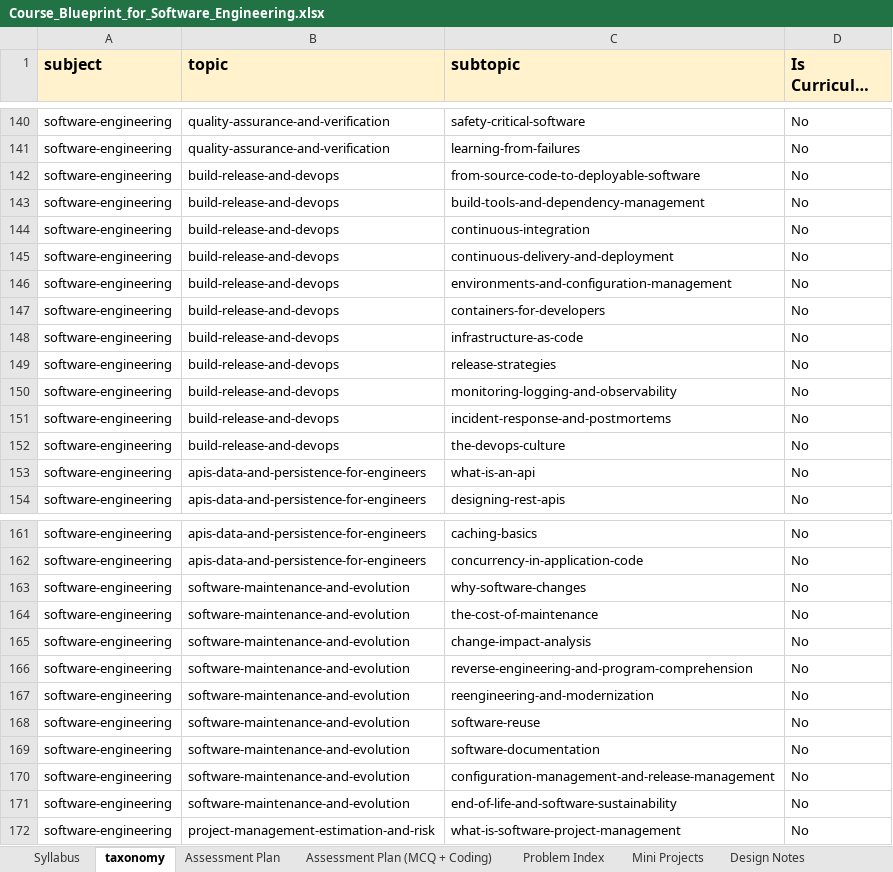
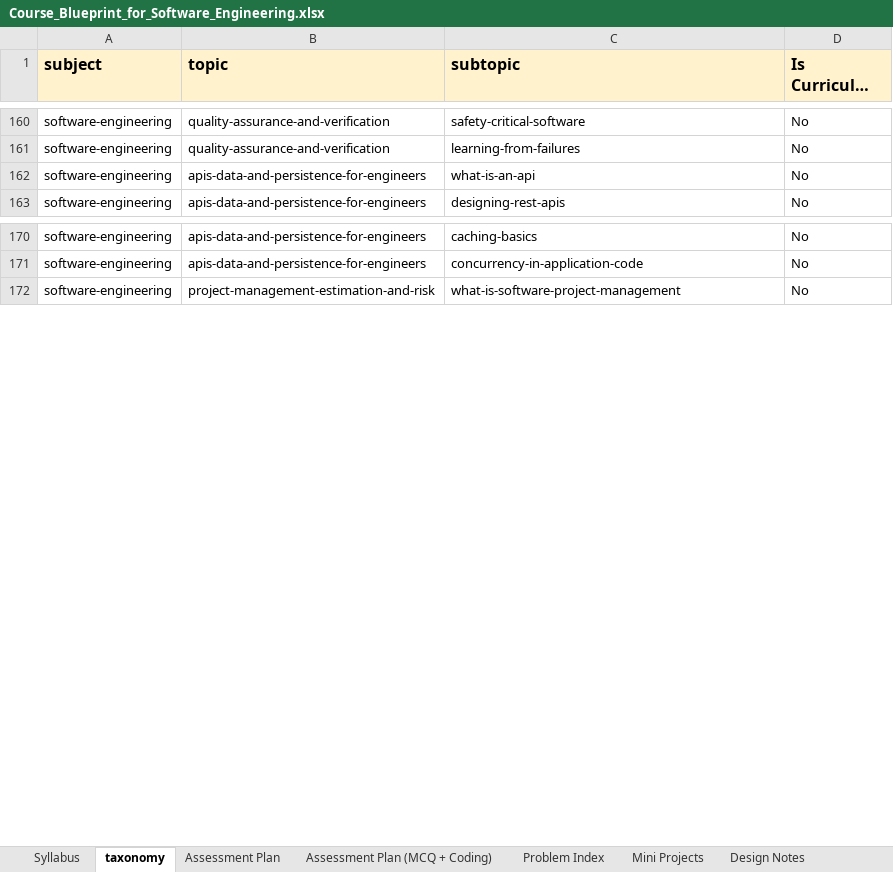
Before and after one commit to sumanpoojary2006-create/ByteXL, an Excel workbook: Course_Blueprint_for_Software_Engineering.xlsx, sheet taxonomy, drawn as a sheet; only a part is shown, gaps mark what is left out; long unchanged cells end in …; values as stored, in another font and other column widths than the file's, no borders; removed rows and columns are numbered as before the commit, all else as after; the diff covers the shown part only; the diff names each change by its address in the sheet, - before the commit and + after, or states it on an @@ line.

```diff
--- a/Course_Blueprint_for_Software_Engineering.xlsx (sheet taxonomy)
+++ b/Course_Blueprint_for_Software_Engineering.xlsx (sheet taxonomy)
-row 142: software-engineering | build-release-and-devops | from-source-code-to-deployable-software | No
-row 143: software-engineering | build-release-and-devops | build-tools-and-dependency-management | No
-row 144: software-engineering | build-release-and-devops | continuous-integration | No
-row 145: software-engineering | build-release-and-devops | continuous-delivery-and-deployment | No
-row 146: software-engineering | build-release-and-devops | environments-and-configuration-management | No
-row 147: software-engineering | build-release-and-devops | containers-for-developers | No
-row 148: software-engineering | build-release-and-devops | infrastructure-as-code | No
-row 149: software-engineering | build-release-and-devops | release-strategies | No
-row 150: software-engineering | build-release-and-devops | monitoring-logging-and-observability | No
-row 151: software-engineering | build-release-and-devops | incident-response-and-postmortems | No
-row 152: software-engineering | build-release-and-devops | the-devops-culture | No
-row 163: software-engineering | software-maintenance-and-evolution | why-software-changes | No
-row 164: software-engineering | software-maintenance-and-evolution | the-cost-of-maintenance | No
-row 165: software-engineering | software-maintenance-and-evolution | change-impact-analysis | No
-row 166: software-engineering | software-maintenance-and-evolution | reverse-engineering-and-program-comprehension | No
-row 167: software-engineering | software-maintenance-and-evolution | reengineering-and-modernization | No
-row 168: software-engineering | software-maintenance-and-evolution | software-reuse | No
-row 169: software-engineering | software-maintenance-and-evolution | software-documentation | No
-row 170: software-engineering | software-maintenance-and-evolution | configuration-management-and-release-management | No
-row 171: software-engineering | software-maintenance-and-evolution | end-of-life-and-software-sustainability | No
```
Also changed, not shown: 20 added rows and 64 edited cells elsewhere in this sheet, sheet Syllabus, sheet Design Notes, sheet Mini Projects.
